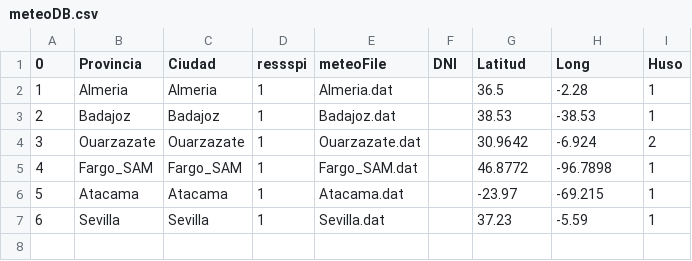
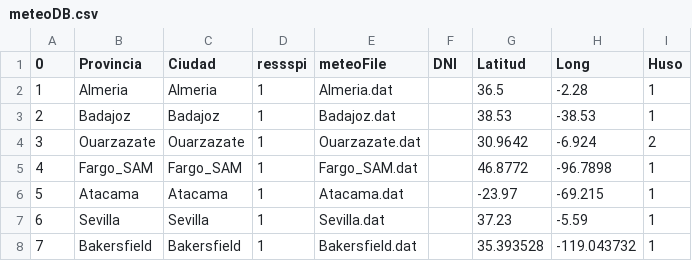
Before and after one commit to mfrasquet/SHIPcal, a CSV file: Meteo_modules/meteoDB.csv, drawn as a sheet.

```diff
--- a/Meteo_modules/meteoDB.csv
+++ b/Meteo_modules/meteoDB.csv
@@ -7 +7,2 @@
 6,Sevilla,Sevilla,1,Sevilla.dat,,37.23,-5.59,1
+7,Bakersfield,Bakersfield,1,Bakersfield.dat,,35.393528,-119.043732,1
```
Also changed, not shown: 3 other files.
